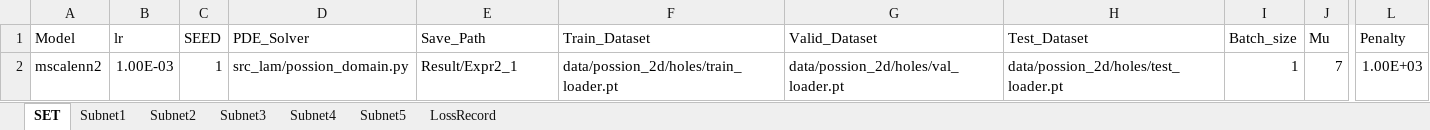
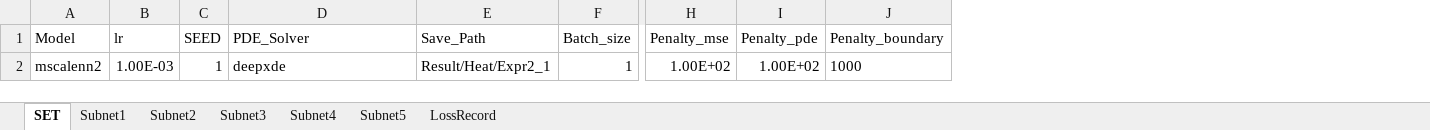
Before and after one commit to liangaomng/lulu_ms1, an Excel workbook: EXPRS/Heat/Expr2d/Expr_1.xlsx, sheet SET, drawn as a sheet; only a part is shown, gaps mark what is left out; values as stored, in another font and other column widths than the file's, no borders; removed rows and columns are numbered as before the commit, all else as after; the diff names each change by its address in the sheet, - before the commit and + after, or states it on an @@ line.

```diff
--- a/EXPRS/Heat/Expr2d/Expr_1.xlsx (sheet SET)
+++ b/EXPRS/Heat/Expr2d/Expr_1.xlsx (sheet SET)
-column F (Train_Dataset), row 2: data/possion_2d/holes/train_loader.pt
-column G (Valid_Dataset), row 2: data/possion_2d/holes/val_loader.pt
-column H (Test_Dataset), row 2: data/possion_2d/holes/test_loader.pt
-column J (Mu), row 2: 7
-column L (Penalty), row 2: 1.00E+03
+column H (Penalty_mse), row 2: 1.00E+02
+column I (Penalty_pde), row 2: 1.00E+02
+column J (Penalty_boundary), row 2: 1000
-D2 (PDE_Solver): src_lam/possion_domain.py
+D2 (PDE_Solver): deepxde
-E2 (Save_Path): Result/Expr2_1
+E2 (Save_Path): Result/Heat/Expr2_1
```
Also changed, not shown: 5 other files.
